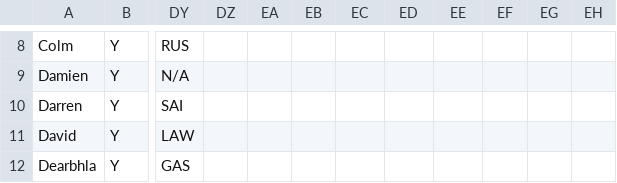
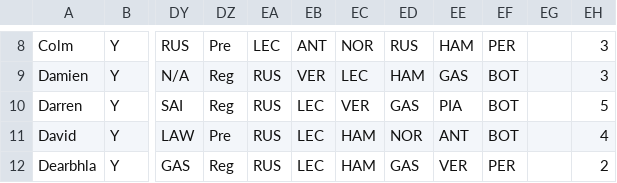
Before and after one commit to DaveJord/F1Comp, a CSV file: races.csv, drawn as a sheet; only a part is shown, gaps mark what is left out; the diff covers the shown part only; the diff names each change by its address in the sheet, - before the commit and + after, or states it on an @@ line.

```diff
--- a/races.csv
+++ b/races.csv
-DZ8: (empty)
+DZ8: Pre
-EA8: (empty)
+EA8: LEC
-EB8: (empty)
+EB8: ANT
-EC8: (empty)
+EC8: NOR
-ED8: (empty)
+ED8: RUS
-EE8: (empty)
+EE8: HAM
-EF8: (empty)
+EF8: PER
-EH8:EH9: (empty)
+EH8:EH9: 3
-DZ9:DZ10: (empty)
+DZ9:DZ10: Reg
-EA9:EA12: (empty)
+EA9:EA12: RUS
-EB9: (empty)
+EB9: VER
-EC9: (empty)
+EC9: LEC
-ED9: (empty)
+ED9: HAM
-EE9: (empty)
+EE9: GAS
-EF9:EF11: (empty)
+EF9:EF11: BOT
-EB10:EB12: (empty)
+EB10:EB12: LEC
-EC10: (empty)
+EC10: VER
-ED10: (empty)
+ED10: GAS
-EE10: (empty)
+EE10: PIA
-EH10: (empty)
+EH10: 5
-DZ11: (empty)
+DZ11: Pre
-EC11:EC12: (empty)
+EC11:EC12: HAM
-ED11: (empty)
+ED11: NOR
-EE11: (empty)
+EE11: ANT
-EH11: (empty)
+EH11: 4
-DZ12: (empty)
+DZ12: Reg
-ED12: (empty)
+ED12: GAS
-EE12: (empty)
+EE12: VER
-EF12: (empty)
+EF12: PER
-EH12: (empty)
+EH12: 2
```
Also changed, not shown: 113 edited cells elsewhere in this file, 1 other file.
